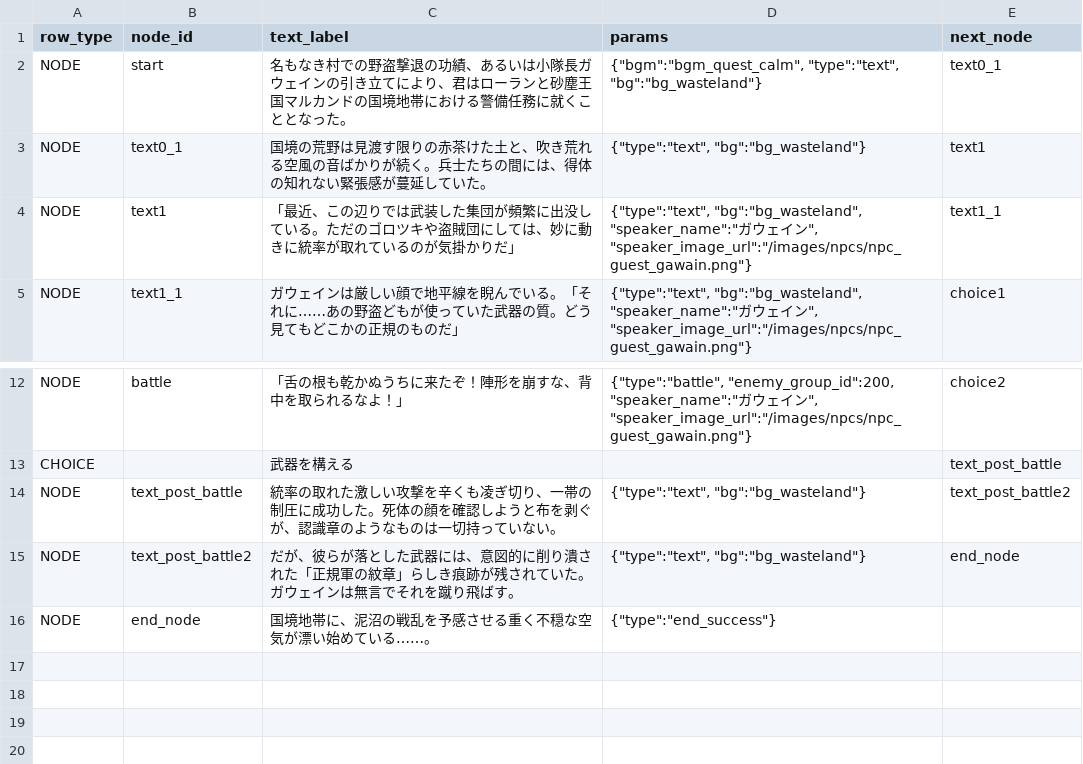
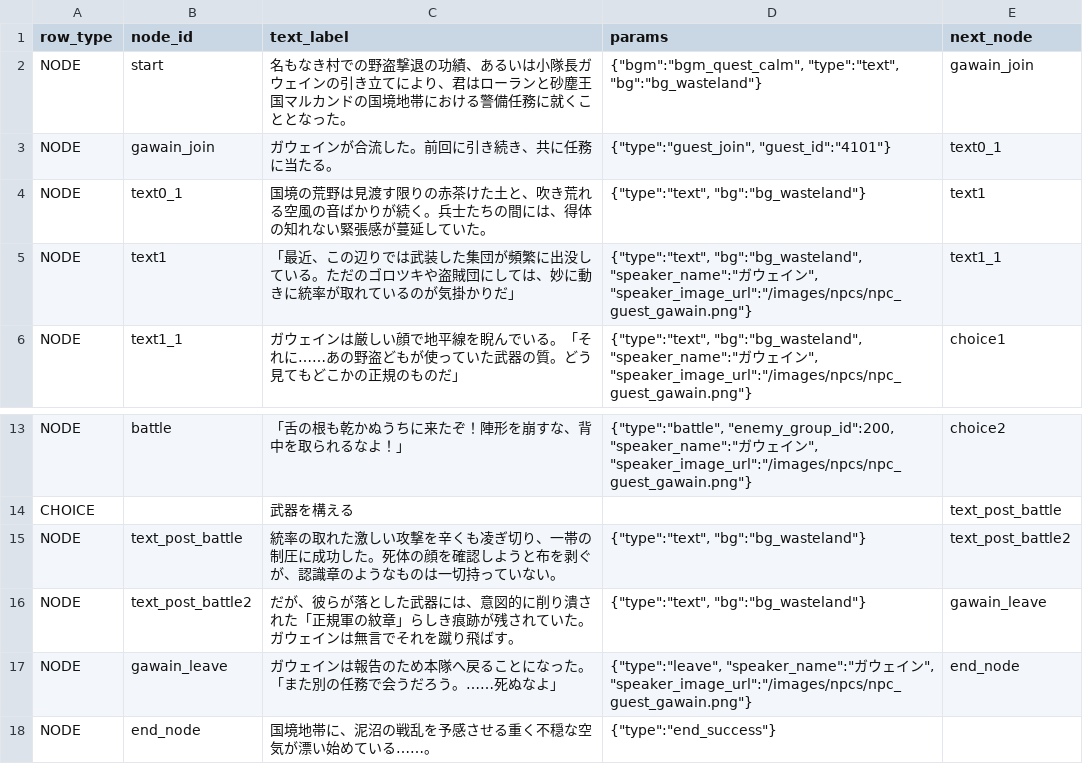
Before and after one commit to kiyoshikitamura/code-wirth-dawn, a CSV file: src/data/csv/scenarios/6002_main_ep02.csv, drawn as a sheet; only a part is shown, gaps mark what is left out.

Commit message:
fix: メインクエスト6001-6020 シナリオCSV ノード実装
- 6001-6005: ガウェインguest_join/leaveノード追加
- 6005: ガウェイン戦死離脱ノード追加
- 6013: ヴォルグguest_joinノード(バトル後加入)追加
- 6016: 分岐選択肢追加(承諾/拒否ルート)
- rewards.move_to追加: 6002→loc_marcund, 6005→loc_yatoshin, 6010→loc_haryu, 6015→loc_holy_empire
- sync-csv-scenarios + seed-main-quests で本番DB反映済み

```diff
--- a/src/data/csv/scenarios/6002_main_ep02.csv
+++ b/src/data/csv/scenarios/6002_main_ep02.csv
@@ -1,3 +1,4 @@
 row_type,node_id,text_label,params,next_node
-NODE,start,名もなき村での野盗撃退の功績、あるいは小隊長ガウェインの引き立てにより、君はローランと砂塵王国マルカンドの国境地帯における警備任務に就くこととなった。,"{""bgm"":""bgm_quest_calm"", ""type"":""text"", ""bg"":""bg_wasteland""}",text0_1
+NODE,start,名もなき村での野盗撃退の功績、あるいは小隊長ガウェインの引き立てにより、君はローランと砂塵王国マルカンドの国境地帯における警備任務に就くこととなった。,"{""bgm"":""bgm_quest_calm"", ""type"":""text"", ""bg"":""bg_wasteland""}",gawain_join
+NODE,gawain_join,ガウェインが合流した。前回に引き続き、共に任務に当たる。,"{""type"":""guest_join"", ""guest_id"":""4101""}",text0_1
 NODE,text0_1,国境の荒野は見渡す限りの赤茶けた土と、吹き荒れる空風の音ばかりが続く。兵士たちの間には、得体の知れない緊張感が蔓延していた。,"{""type"":""text"", ""bg"":""bg_wasteland""}",text1
@@ -14,3 +15,4 @@ CHOICE,,武器を構える,,text_post_battle
 NODE,text_post_battle,統率の取れた激しい攻撃を辛くも凌ぎ切り、一帯の制圧に成功した。死体の顔を確認しようと布を剥ぐが、認識章のようなものは一切持っていない。,"{""type"":""text"", ""bg"":""bg_wasteland""}",text_post_battle2
-NODE,text_post_battle2,だが、彼らが落とした武器には、意図的に削り潰された「正規軍の紋章」らしき痕跡が残されていた。ガウェインは無言でそれを蹴り飛ばす。,"{""type"":""text"", ""bg"":""bg_wasteland""}",end_node
+NODE,text_post_battle2,だが、彼らが落とした武器には、意図的に削り潰された「正規軍の紋章」らしき痕跡が残されていた。ガウェインは無言でそれを蹴り飛ばす。,"{""type"":""text"", ""bg"":""bg_wasteland""}",gawain_leave
+NODE,gawain_leave,ガウェインは報告のため本隊へ戻ることになった。「また別の任務で会うだろう。……死ぬなよ」,"{""type"":""leave"", ""speaker_name"":""ガウェイン"", ""speaker_image_url"":""/images/npcs/npc_guest_gawain.png""}",end_node
 NODE,end_node,国境地帯に、泥沼の戦乱を予感させる重く不穏な空気が漂い始めている……。,"{""type"":""end_success""}",
```
Also changed, not shown: src/data/csv/scenarios/6001_main_ep01.csv, src/data/csv/scenarios/6003_main_ep03.csv, 5 other files.
